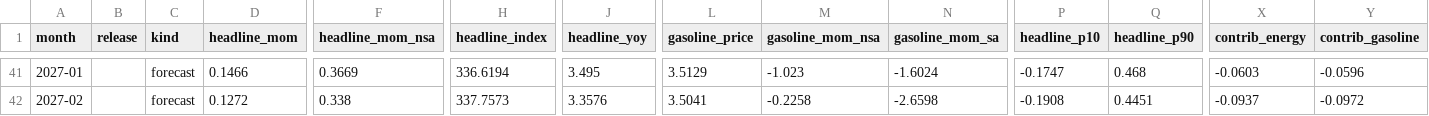
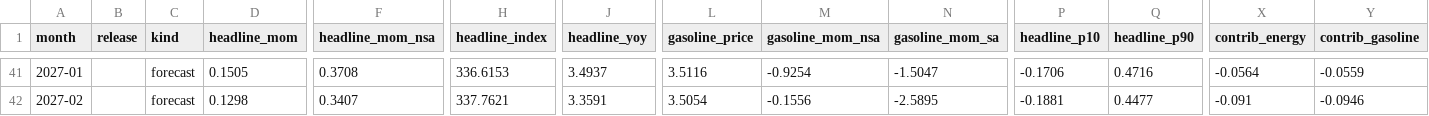
Before and after one commit to macroconvexity/arthurmota, a CSV file: inflation/data/path.csv, drawn as a sheet; only a part is shown, gaps mark what is left out; the diff covers the shown part only; the diff names each change by its address in the sheet, - before the commit and + after, or states it on an @@ line.

```diff
--- a/inflation/data/path.csv
+++ b/inflation/data/path.csv
-D41 (headline_mom): 0.1466
+D41 (headline_mom): 0.1505
-F41 (headline_mom_nsa): 0.3669
+F41 (headline_mom_nsa): 0.3708
-H41 (headline_index): 336.6194
+H41 (headline_index): 336.6153
-J41 (headline_yoy): 3.495
+J41 (headline_yoy): 3.4937
-L41 (gasoline_price): 3.5129
+L41 (gasoline_price): 3.5116
-M41 (gasoline_mom_nsa): -1.023
+M41 (gasoline_mom_nsa): -0.9254
-N41 (gasoline_mom_sa): -1.6024
+N41 (gasoline_mom_sa): -1.5047
-P41 (headline_p10): -0.1747
+P41 (headline_p10): -0.1706
-Q41 (headline_p90): 0.468
+Q41 (headline_p90): 0.4716
-X41 (contrib_energy): -0.0603
+X41 (contrib_energy): -0.0564
-Y41 (contrib_gasoline): -0.0596
+Y41 (contrib_gasoline): -0.0559
-D42 (headline_mom): 0.1272
+D42 (headline_mom): 0.1298
-F42 (headline_mom_nsa): 0.338
+F42 (headline_mom_nsa): 0.3407
-H42 (headline_index): 337.7573
+H42 (headline_index): 337.7621
-J42 (headline_yoy): 3.3576
+J42 (headline_yoy): 3.3591
-L42 (gasoline_price): 3.5041
+L42 (gasoline_price): 3.5054
-M42 (gasoline_mom_nsa): -0.2258
+M42 (gasoline_mom_nsa): -0.1556
-N42 (gasoline_mom_sa): -2.6598
+N42 (gasoline_mom_sa): -2.5895
-P42 (headline_p10): -0.1908
+P42 (headline_p10): -0.1881
-Q42 (headline_p90): 0.4451
+Q42 (headline_p90): 0.4477
-X42 (contrib_energy): -0.0937
+X42 (contrib_energy): -0.091
-Y42 (contrib_gasoline): -0.0972
+Y42 (contrib_gasoline): -0.0946
```
Also changed, not shown: 134 edited cells elsewhere in this file, inflation/data/gasoline_weekly.csv, inflation/data/history.csv, 1 other file.
